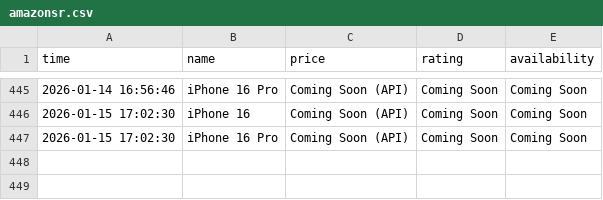
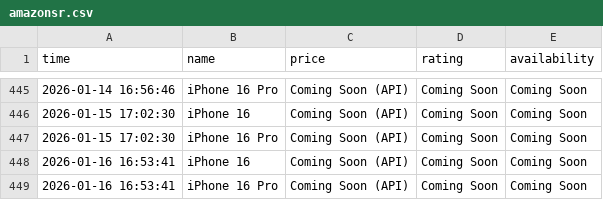
Before and after one commit to Kumar-sambhav04/price-comparison-bot, a CSV file: amazonsr.csv, drawn as a sheet; only a part is shown, gaps mark what is left out; the diff names each change by its address in the sheet, - before the commit and + after, or states it on an @@ line.

```diff
--- a/amazonsr.csv
+++ b/amazonsr.csv
+row 448: 2026-01-16 16:53:41 | iPhone 16 | Coming Soon (API) | Coming Soon | Coming Soon
+row 449: 2026-01-16 16:53:41 | iPhone 16 Pro | Coming Soon (API) | Coming Soon | Coming Soon
```
Also changed, not shown: flipkarsr.csv.
